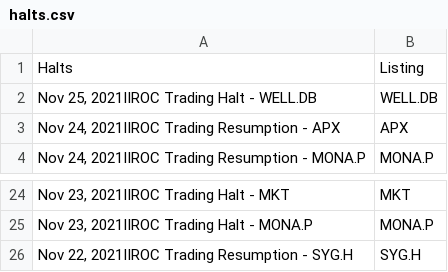
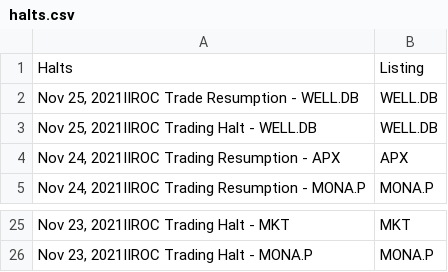
Before and after one commit to dli-invest/halts_and_news, a CSV file: halts.csv, drawn as a sheet; only a part is shown, gaps mark what is left out; removed rows and columns are numbered as before the commit, all else as after; the diff names each change by its address in the sheet, - before the commit and + after, or states it on an @@ line.

```diff
--- a/halts.csv
+++ b/halts.csv
+row 2: Nov 25, 2021IIROC Trade Resumption - WELL.DB | WELL.DB
-row 26: Nov 22, 2021IIROC Trading Resumption - SYG.H | SYG.H
```
Also changed, not shown: full_news.csv, news.csv.
